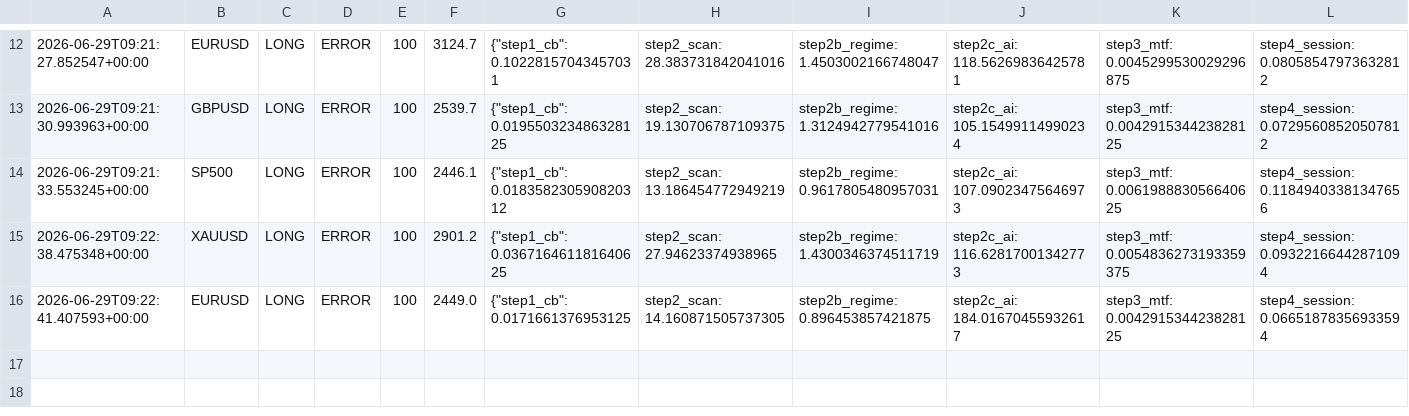
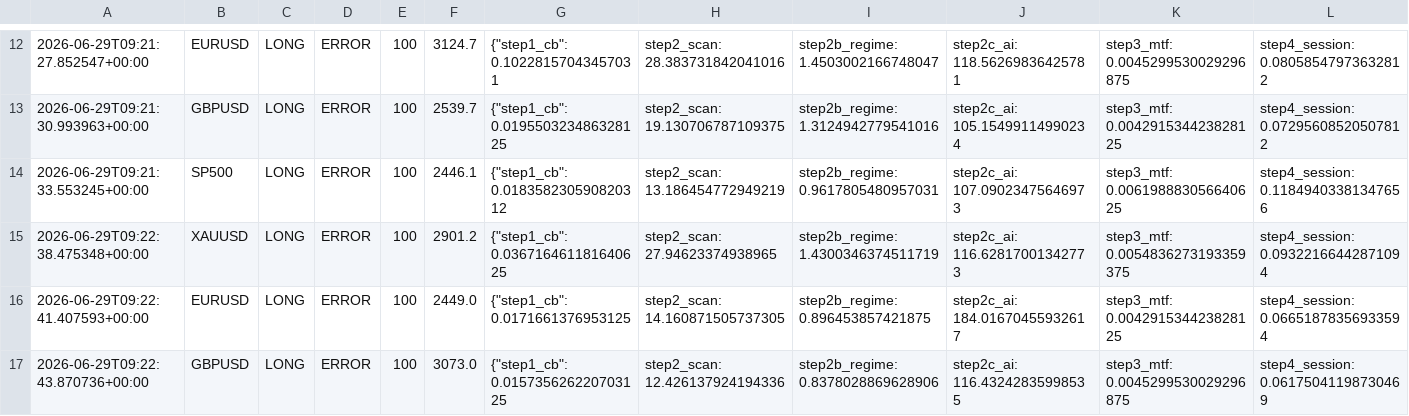
Before and after one commit to Ajay-NooB143/exchange_gateway, a CSV file: logs/pipeline_log.csv, drawn as a sheet; only a part is shown, gaps mark what is left out; rows hold the shown columns only; the diff names each change by its address in the sheet, - before the commit and + after, or states it on an @@ line.

Commit message:
signal: SP500 LONG 100 2026-06-29T09:22:46.955265+00:00

```diff
--- a/logs/pipeline_log.csv
+++ b/logs/pipeline_log.csv
+row 17: 2026-06-29T09:22:43.870736+00:00 | GBPUSD | LONG | ERROR | 100 | 3073.0 | {"step1_cb": 0.015735626220703125 | step2_scan: 12.426137924194336 | step2b_regime: 0.8378028869628906 | step2c_ai: 116.43242835998535 | step3_mtf: 0.0045299530029296875 | step4_session: 0.06175041198730469
```
Also changed, not shown: 3 other files.
